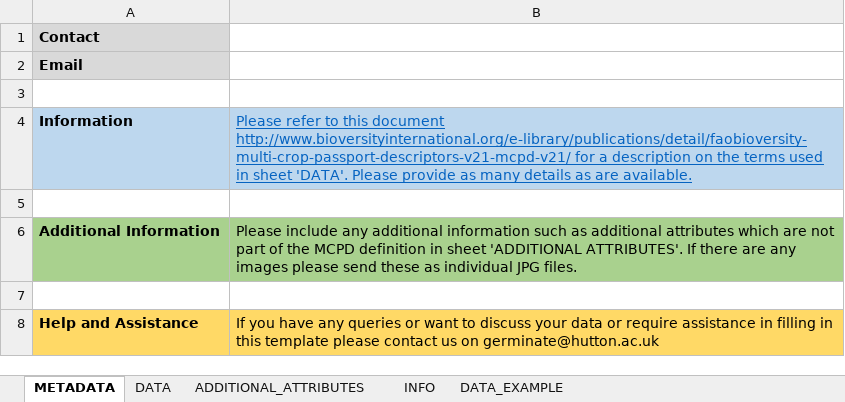
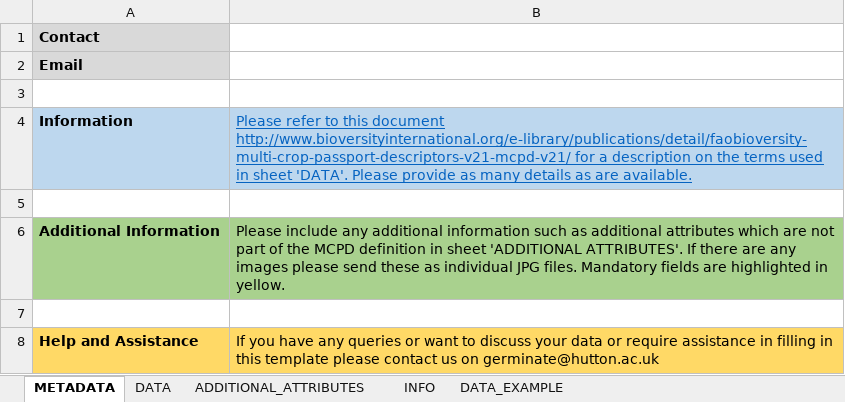
Before and after one commit to germinateplatform/germinate, an Excel workbook: datatemplates/germplasm-mcpd.xlsx, sheet METADATA, drawn as a sheet; values as stored, in another font and other column widths than the file's, no borders; the diff names each change by its address in the sheet, - before the commit and + after, or states it on an @@ line.

```diff
--- a/datatemplates/germplasm-mcpd.xlsx (sheet METADATA)
+++ b/datatemplates/germplasm-mcpd.xlsx (sheet METADATA)
-B6: …JPG files.
+B6: …JPG files. Mandatory fields are highlighted in yellow.
```
Also changed, not shown: sheet DATA, datatemplates/allele-calls.xlsx, datatemplates/compound-data.xlsx, 23 other files.
